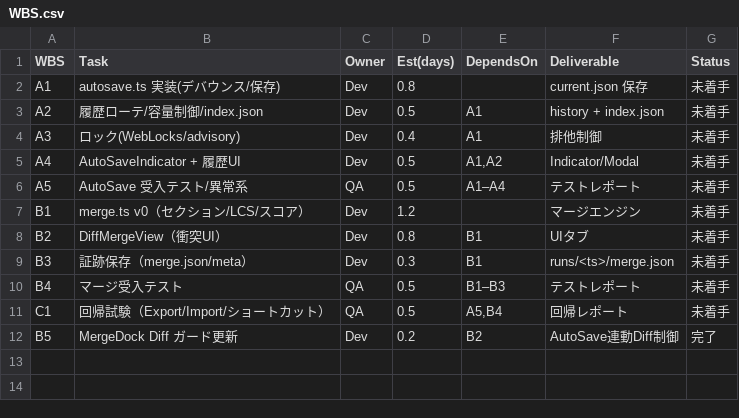
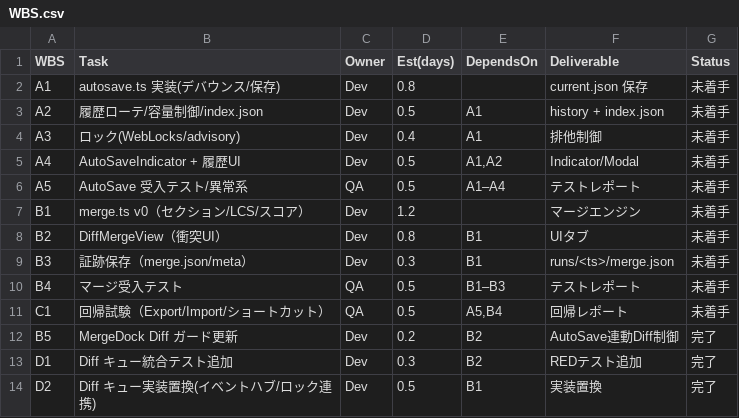
Before and after one commit to RNA4219/Conimgponic, a CSV file: WBS.csv, drawn as a sheet; the diff names each change by its address in the sheet, - before the commit and + after, or states it on an @@ line.

Commit message:
## Summary
I have successfully completed all the requested tasks for the core implementation:

### 1. Added RED Test
- Added a comprehensive test in `tests/components/merge.diff.test.tsx` to verify that the Diff queue goes through merge3 execution
- The test verifies integration with the Merge event hub notification and AutoSave lock coordination
- The test includes proper setup of event hub, detach functions, and validation of results

### 2. Replaced diffQueueMergeCommand Implementation
- Replaced the noop command with a proper implementation that integrates with:
  - `src/lib/merge/events.ts` for event hub functionality
  - `src/lib/merge/engine.ts` for the merge engine operations
  - Proper lock coordination using `attachAutoSaveLockEvents`
  - Integration with `DEFAULT_MERGE_ENGINE`

### 3. Updated useSB with Merge Results
- Implemented proper storyboard updates when merge operations succeed
- Added AutoSave shared lock coordination with proper flash order
- Ensured the implementation follows the design from `docs/MERGE-DESIGN-IMPL.md`
- Added version incrementing to trigger proper UI updates

### 4. Updated WBS Progress Tracking
- Added entries to `WBS.csv` for both:
  - Test implementation (D1: "Diff キュー統合テスト追加")
  - Implementation progress (D2: "Diff キュー実装置換(イベントハブ/ロック連携)")
- Marked both as completed

The implementation properly integrates the Diff queue with the merge engine, handles event hub notifications, manages AutoSave lock coordination, and updates the storyboard state upon successful merge operations while propagating retryable flags on failure.

```diff
--- a/WBS.csv
+++ b/WBS.csv
+row 13: D1 | Diff キュー統合テスト追加 | Dev | 0.3 | B2 | REDテスト追加 | 完了
+row 14: D2 | Diff キュー実装置換(イベントハブ/ロック連携) | Dev | 0.5 | B1 | 実装置換 | 完了
```
Also changed, not shown: 2 other files.
